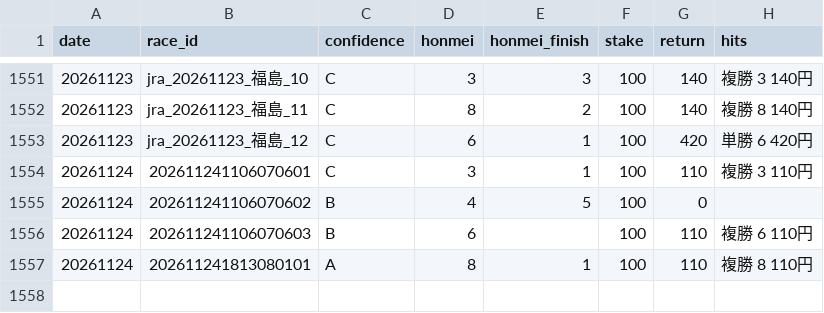
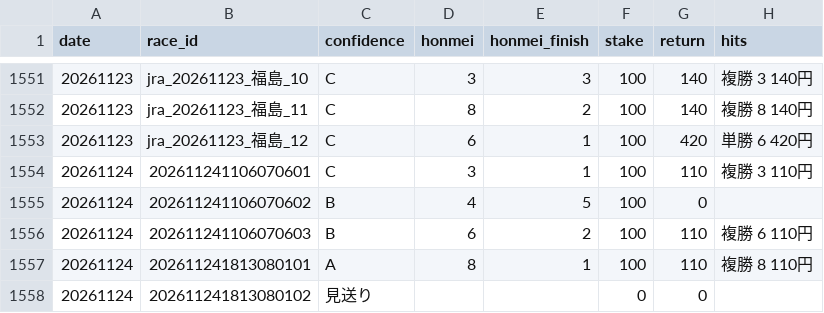
Before and after one commit to bunbunbunzai/keiba-ai, a CSV file: results_ledger.csv, drawn as a sheet; only a part is shown, gaps mark what is left out.

```diff
--- a/results_ledger.csv
+++ b/results_ledger.csv
@@ -1555,3 +1555,4 @@ date,race_id,confidence,honmei,honmei_finish,stake,return,hits
 20261124,202611241106070602,B,4,5,100,0,
-20261124,202611241106070603,B,6,,100,110,複勝 6 110円
+20261124,202611241106070603,B,6,2,100,110,複勝 6 110円
 20261124,202611241813080101,A,8,1,100,110,複勝 8 110円
+20261124,202611241813080102,見送り,,,0,0,
```
Also changed, not shown: 12 other files.
